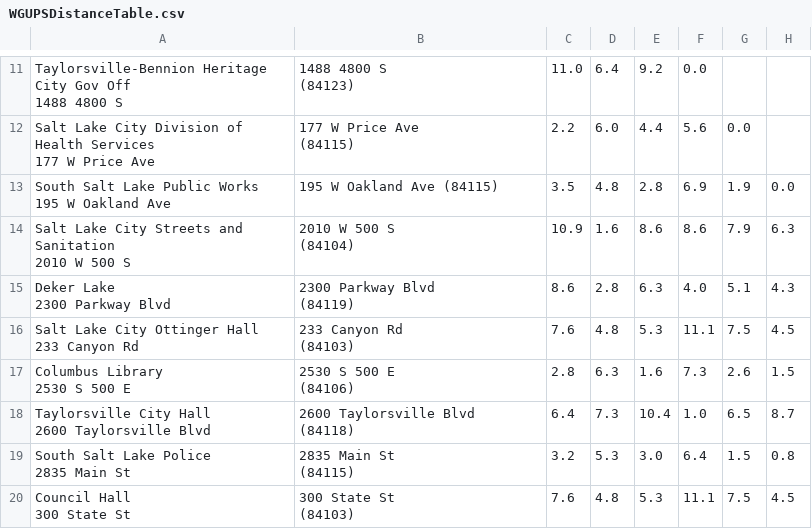
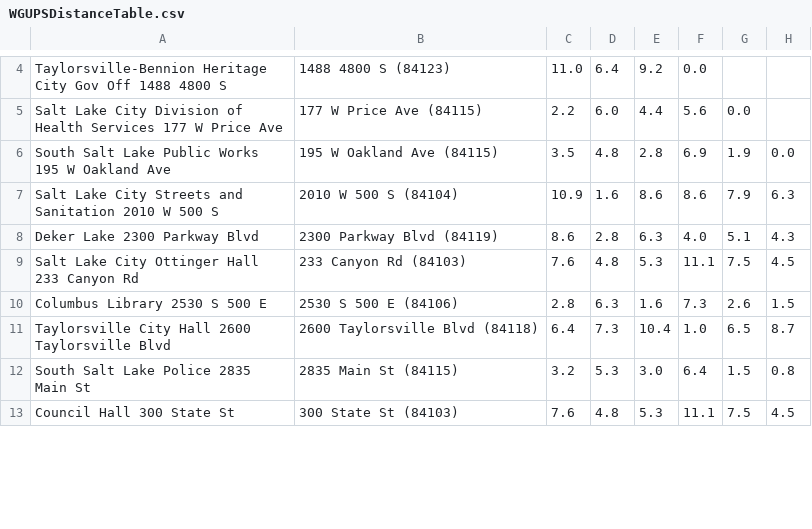
Before and after one commit to samanthacanady77/DSAProject, a CSV file: DSAProject/WGUPSDistanceTable.csv, drawn as a sheet; only a part is shown, gaps mark what is left out; addresses are those after the commit; ↵ is a line break in a cell; the diff covers the shown part only; the diff names each change by its address in the sheet, - before the commit and + after, or states it on an @@ line.

```diff
--- a/DSAProject/WGUPSDistanceTable.csv
+++ b/DSAProject/WGUPSDistanceTable.csv
-A4: …4800 S
+A4: …4800 S
-B4: 1488 4800 S ↵ (84123)
+B4: 1488 4800 S (84123)
-A5: …Price Ave
+A5: …Price Ave
-B5: 177 W Price Ave ↵ (84115)
+B5: 177 W Price Ave (84115)
-A6: …Oakland Ave
+A6: …Oakland Ave
-A7: …500 S
+A7: …500 S
-B7: 2010 W 500 S ↵ (84104)
+B7: 2010 W 500 S (84104)
-A8: Deker Lake ↵ 2300 Parkway Blvd
+A8: Deker Lake 2300 Parkway Blvd
-B8: 2300 Parkway Blvd ↵ (84119)
+B8: 2300 Parkway Blvd (84119)
-A9: Salt Lake City Ottinger Hall ↵ 233 Canyon Rd
+A9: Salt Lake City Ottinger Hall 233 Canyon Rd
-B9: 233 Canyon Rd ↵ (84103)
+B9: 233 Canyon Rd (84103)
-A10: Columbus Library ↵ 2530 S 500 E
+A10: Columbus Library 2530 S 500 E
-B10: 2530 S 500 E ↵ (84106)
+B10: 2530 S 500 E (84106)
-A11: Taylorsville City Hall ↵ 2600 Taylorsville Blvd
+A11: Taylorsville City Hall 2600 Taylorsville Blvd
-B11: 2600 Taylorsville Blvd ↵ (84118)
+B11: 2600 Taylorsville Blvd (84118)
-A12: South Salt Lake Police ↵ 2835 Main St
+A12: South Salt Lake Police 2835 Main St
-B12: 2835 Main St ↵ (84115)
+B12: 2835 Main St (84115)
-A13: Council Hall ↵ 300 State St
+A13: Council Hall 300 State St
-B13: 300 State St ↵ (84103)
+B13: 300 State St (84103)
```
Also changed, not shown: 7 removed rows and 33 edited cells elsewhere in this file, 4 other files.
